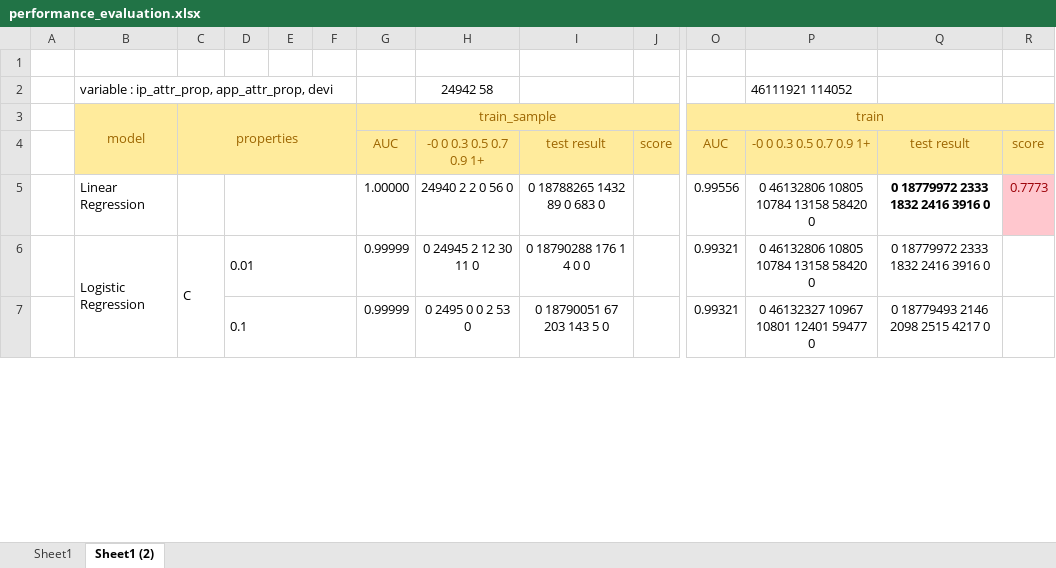
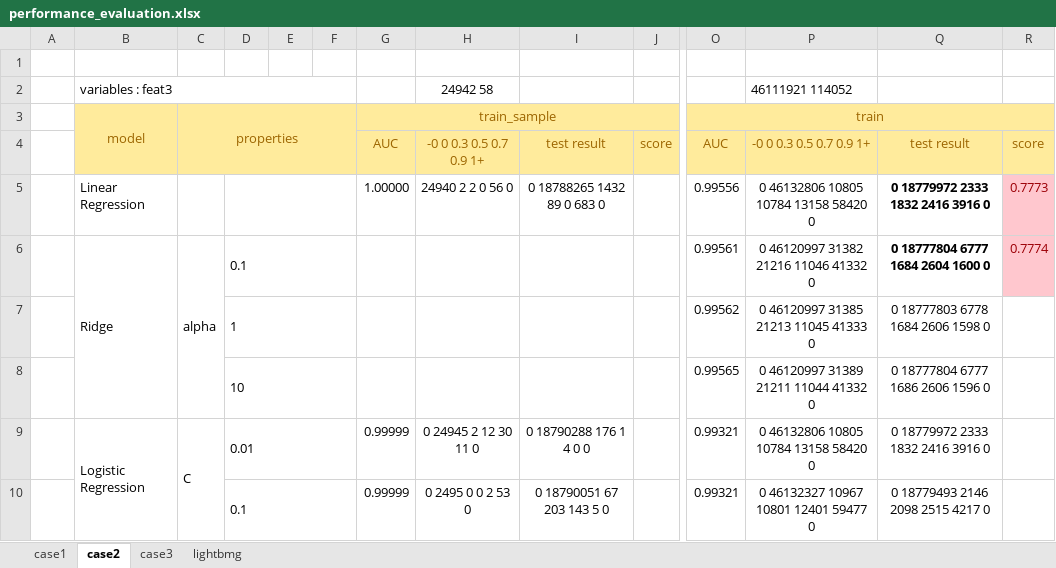
Before and after one commit to FlowerSuNa/Ad_Tracking_Project, an Excel workbook: performance_evaluation.xlsx, sheet case2, drawn as a sheet; only a part is shown, gaps mark what is left out; values as stored, in another font and other column widths than the file's, no borders; rows hold the shown columns only; the diff names each change by its address in the sheet, - before the commit and + after, or states it on an @@ line.

```diff
--- a/performance_evaluation.xlsx (sheet case2)
+++ b/performance_evaluation.xlsx (sheet case2)
-sheet tab: Sheet1
+sheet tab: case1
-sheet tab: Sheet1 (2)
+sheet tab: case2
+sheet tab: case3
+sheet tab: lightbmg
-B2: variable : ip_attr_prop, app_attr_prop, devi
+B2: variables : feat3
+row 6:  | Ridge | alpha | 0.1 |  |  |  |  |  |  | 0.99561 | 0 46120997 31382 21216 11046 41332 0 | 0 18777804 6777 1684 2604 1600 0 | 0.7774
+row 7:  |  |  | 1 |  |  |  |  |  |  | 0.99562 | 0 46120997 31385 21213 11045 41333 0 | 0 18777803 6778 1684 2606 1598 0
+row 8:  |  |  | 10 |  |  |  |  |  |  | 0.99565 | 0 46120997 31389 21211 11044 41332 0 | 0 18777804 6777 1686 2606 1596 0
```
Also changed, not shown: sheet case1, 4 other files.
